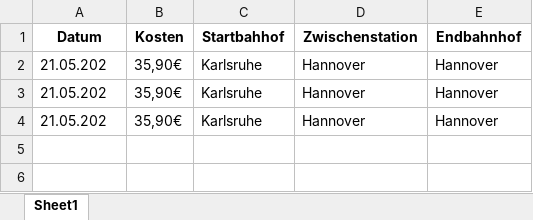
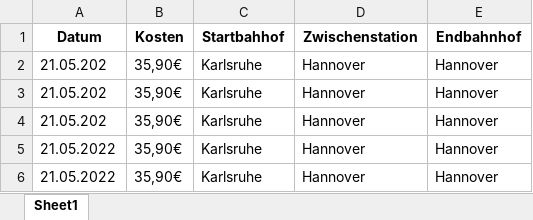
Before and after one commit to bolecodex/pytesseract-lambda, an Excel workbook: ExcelFile/TrainCost.xlsx, sheet Sheet1, drawn as a sheet; values as stored, in another font and other column widths than the file's, no borders; the diff names each change by its address in the sheet, - before the commit and + after, or states it on an @@ line.

```diff
--- a/ExcelFile/TrainCost.xlsx (sheet Sheet1)
+++ b/ExcelFile/TrainCost.xlsx (sheet Sheet1)
+row 5: 21.05.2022 | 35,90€ | Karlsruhe | Hannover | Hannover
+row 6: 21.05.2022 | 35,90€ | Karlsruhe | Hannover | Hannover
```
Also changed, not shown: 11 other files.
